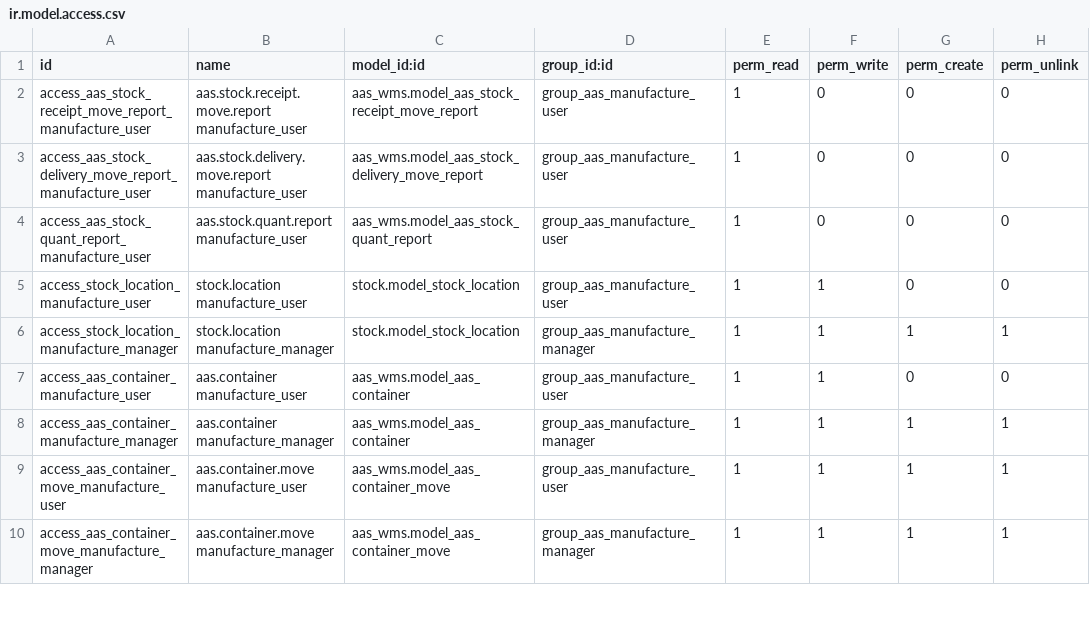
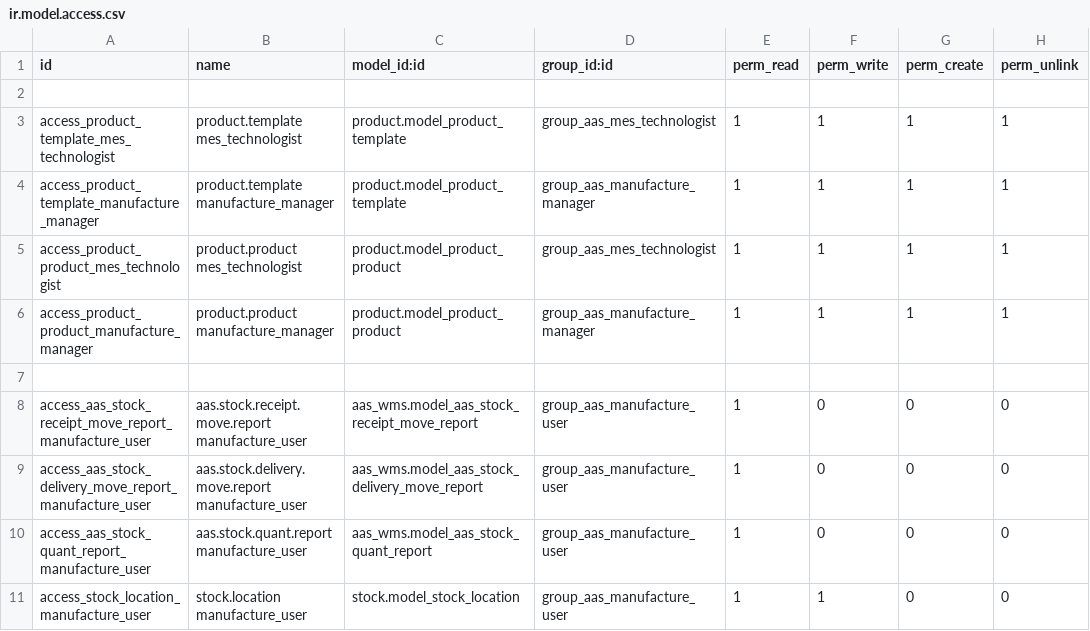
Before and after one commit to westlyou/aasnd, a CSV file: aaschina/aas_mes/security/ir.model.access.csv, drawn as a sheet; only a part is shown; the shorter side is filled out with more unchanged rows.

Commit message:
update product access

```diff
--- a/aaschina/aas_mes/security/ir.model.access.csv
+++ b/aaschina/aas_mes/security/ir.model.access.csv
@@ -1,2 +1,8 @@
 id,name,model_id:id,group_id:id,perm_read,perm_write,perm_create,perm_unlink
+
+access_product_template_mes_technologist,product.template mes_technologist,product.model_product_template,group_aas_mes_technologist,1,1,1,1
+access_product_template_manufacture_manager,product.template manufacture_manager,product.model_product_template,group_aas_manufacture_manager,1,1,1,1
+access_product_product_mes_technologist,product.product mes_technologist,product.model_product_product,group_aas_mes_technologist,1,1,1,1
+access_product_product_manufacture_manager,product.product manufacture_manager,product.model_product_product,group_aas_manufacture_manager,1,1,1,1
+
 access_aas_stock_receipt_move_report_manufacture_user,aas.stock.receipt.move.report manufacture_user,aas_wms.model_aas_stock_receipt_move_report,group_aas_manufacture_user,1,0,0,0
```
Also changed, not shown: 2 other files.
